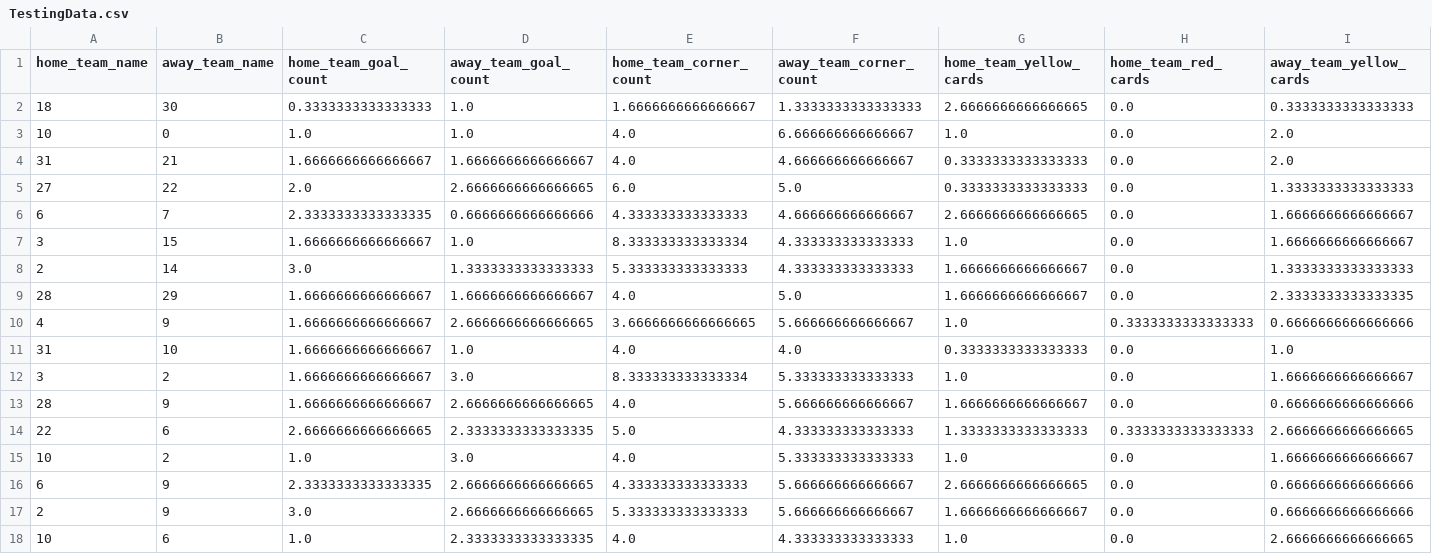
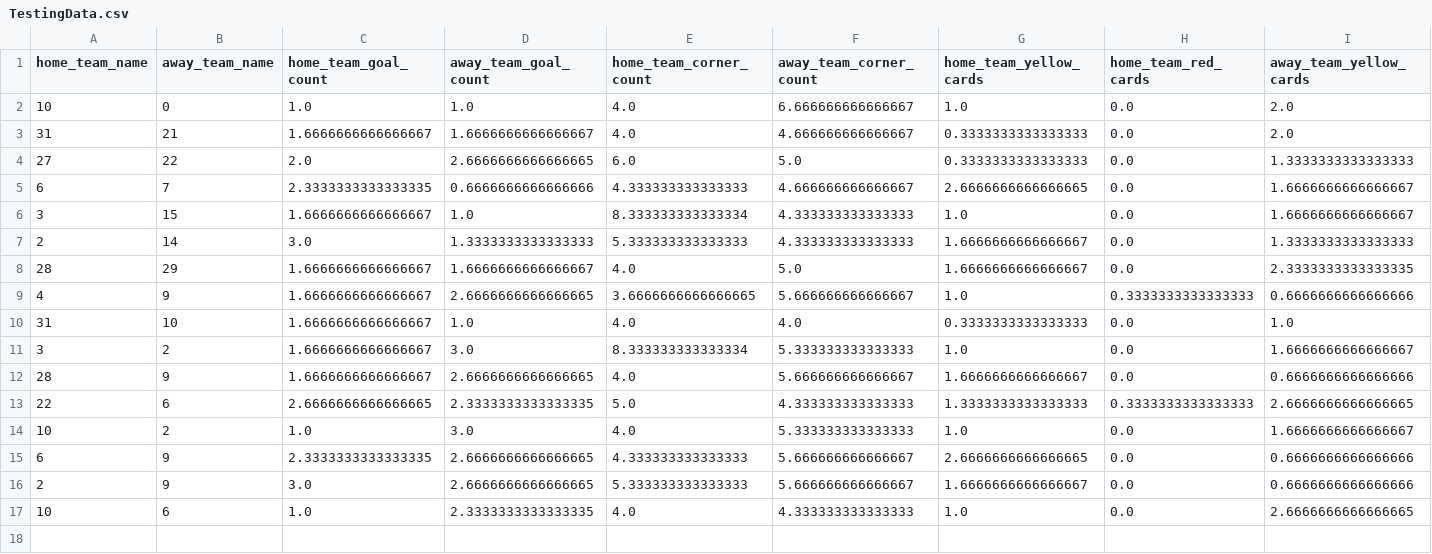
Before and after one commit to rajatjain007/FIFAWorldCupPrediction, a CSV file: Data/TestingData.csv, drawn as a sheet; only a part is shown; rows hold the shown columns only; the diff names each change by its address in the sheet, - before the commit and + after, or states it on an @@ line.

```diff
--- a/Data/TestingData.csv
+++ b/Data/TestingData.csv
-row 2: 18 | 30 | 0.3333333333333333 | 1.0 | 1.6666666666666667 | 1.3333333333333333 | 2.6666666666666665 | 0.0 | 0.3333333333333333
```
Also changed, not shown: 2 other files.
